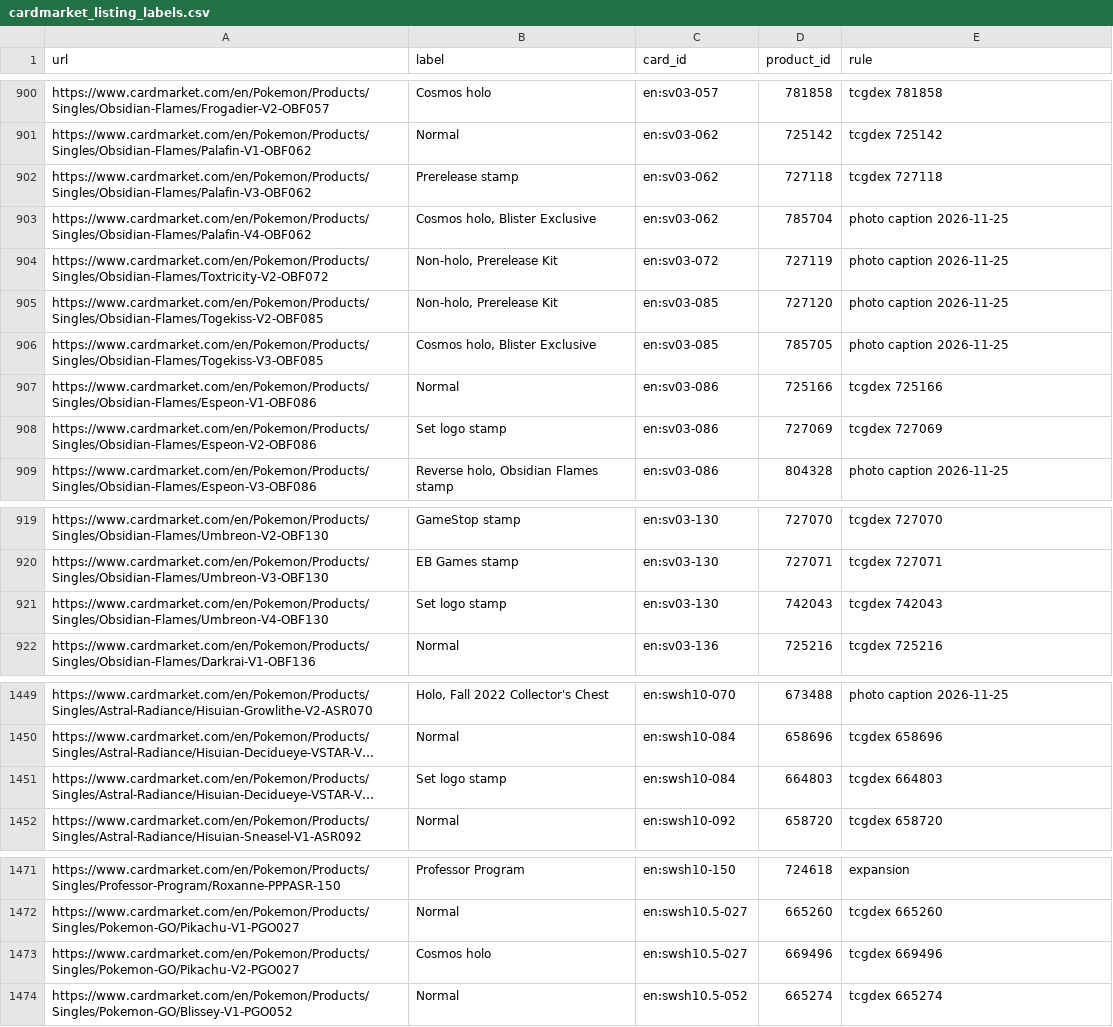
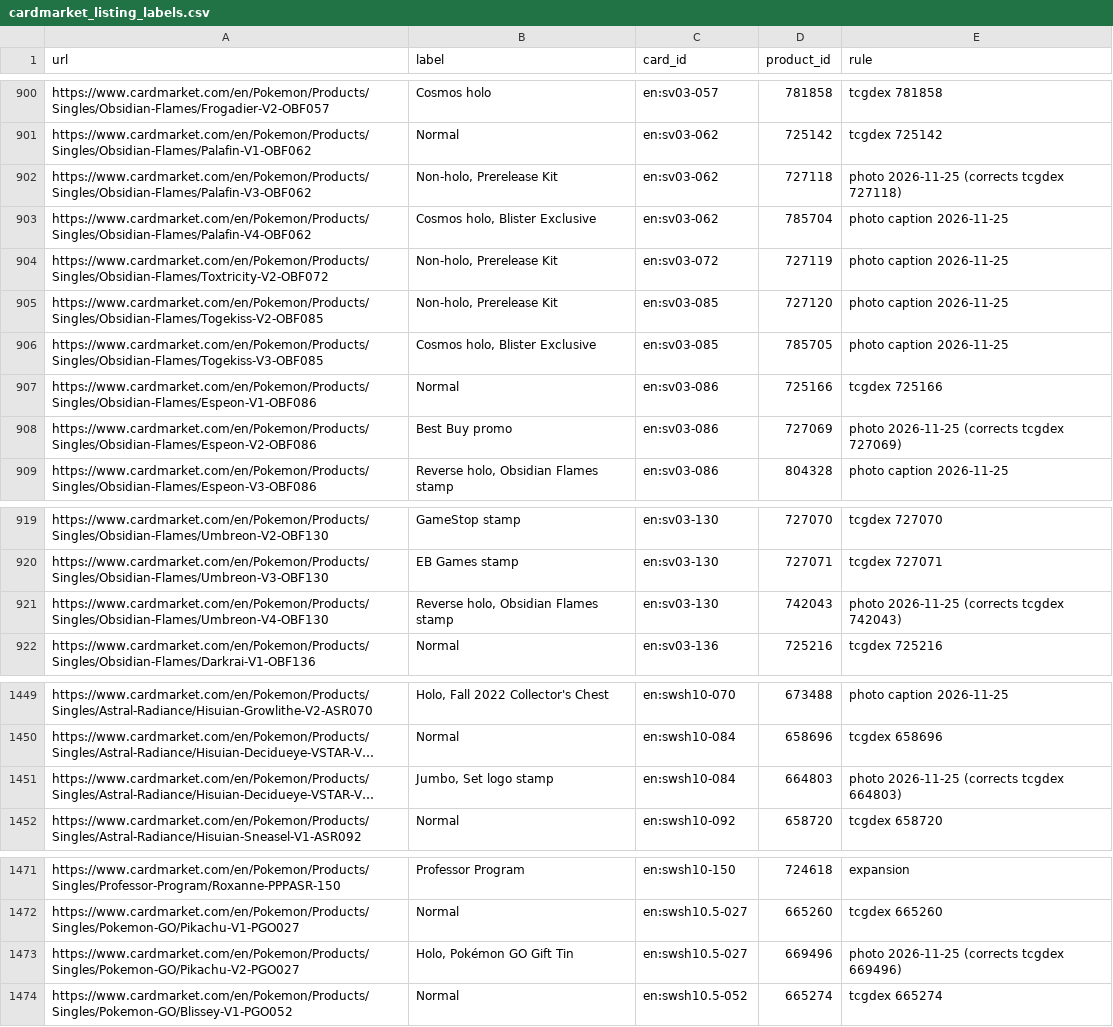
Before and after one commit to IoannisChadjiminas/scanapp, a CSV file: api/app/cardmarket_listing_labels.csv, drawn as a sheet; only a part is shown, gaps mark what is left out; long unchanged cells end in …; the diff covers the shown part only; the diff names each change by its address in the sheet, - before the commit and + after, or states it on an @@ line.

```diff
--- a/api/app/cardmarket_listing_labels.csv
+++ b/api/app/cardmarket_listing_labels.csv
-B902 (label): Prerelease stamp
+B902 (label): Non-holo, Prerelease Kit
-E902 (rule): tcgdex 727118
+E902 (rule): photo 2026-11-25 (corrects tcgdex 727118)
-B908 (label): Set logo stamp
+B908 (label): Best Buy promo
-E908 (rule): tcgdex 727069
+E908 (rule): photo 2026-11-25 (corrects tcgdex 727069)
-B921 (label): Set logo stamp
+B921 (label): Reverse holo, Obsidian Flames stamp
-E921 (rule): tcgdex 742043
+E921 (rule): photo 2026-11-25 (corrects tcgdex 742043)
-B1451 (label): Set logo stamp
+B1451 (label): Jumbo, Set logo stamp
-E1451 (rule): tcgdex 664803
+E1451 (rule): photo 2026-11-25 (corrects tcgdex 664803)
-B1473 (label): Cosmos holo
+B1473 (label): Holo, Pokémon GO Gift Tin
-E1473 (rule): tcgdex 669496
+E1473 (rule): photo 2026-11-25 (corrects tcgdex 669496)
```
Also changed, not shown: 26 edited cells elsewhere in this file.
